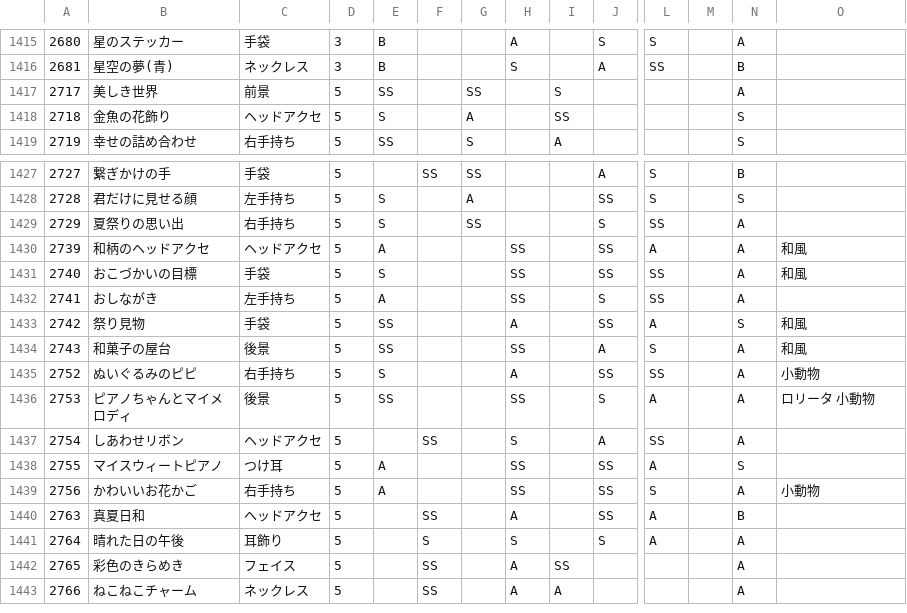
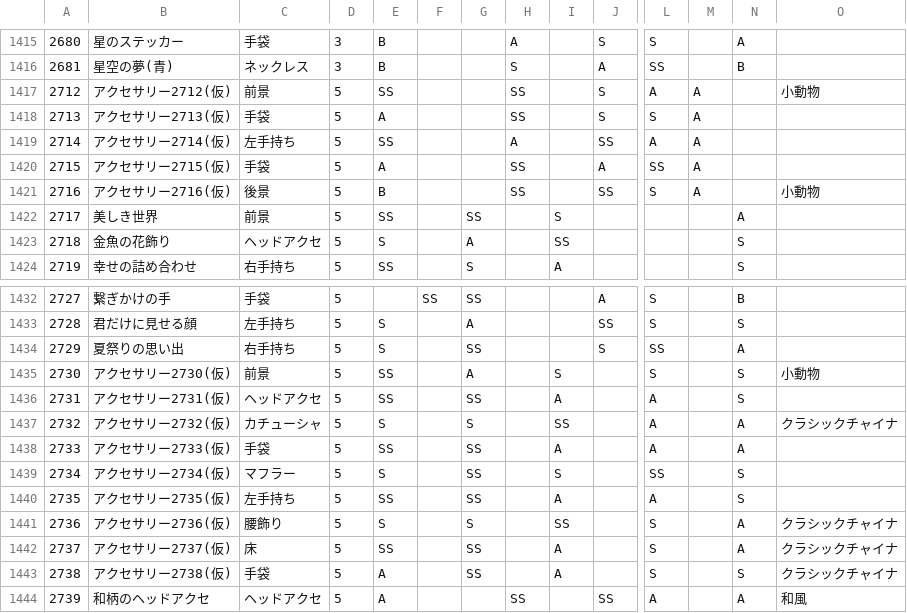
Before and after one commit to ShTair/MiracleNikkiData, a CSV file: Items/7_Accessory.csv, drawn as a sheet; only a part is shown, gaps mark what is left out; the shorter side is filled out with more unchanged rows; rows hold the shown columns only; the diff names each change by its address in the sheet, - before the commit and + after, or states it on an @@ line.

```diff
--- a/Items/7_Accessory.csv
+++ b/Items/7_Accessory.csv
+row 1417: 2712 | アクセサリー2712(仮) | 前景 | 5 | SS |  |  | SS |  | S | A | A |  | 小動物
+row 1418: 2713 | アクセサリー2713(仮) | 手袋 | 5 | A |  |  | SS |  | S | S | A
+row 1419: 2714 | アクセサリー2714(仮) | 左手持ち | 5 | SS |  |  | A |  | SS | A | A
+row 1420: 2715 | アクセサリー2715(仮) | 手袋 | 5 | A |  |  | SS |  | A | SS | A
+row 1421: 2716 | アクセサリー2716(仮) | 後景 | 5 | B |  |  | SS |  | SS | S | A |  | 小動物
+row 1435: 2730 | アクセサリー2730(仮) | 前景 | 5 | SS |  | A |  | S |  | S |  | S | 小動物
+row 1436: 2731 | アクセサリー2731(仮) | ヘッドアクセ | 5 | SS |  | SS |  | A |  | A |  | S
+row 1437: 2732 | アクセサリー2732(仮) | カチューシャ | 5 | S |  | S |  | SS |  | A |  | A | クラシックチャイナ
+row 1438: 2733 | アクセサリー2733(仮) | 手袋 | 5 | SS |  | SS |  | A |  | A |  | A
+row 1439: 2734 | アクセサリー2734(仮) | マフラー | 5 | S |  | SS |  | S |  | SS |  | S
+row 1440: 2735 | アクセサリー2735(仮) | 左手持ち | 5 | SS |  | SS |  | A |  | A |  | S
+row 1441: 2736 | アクセサリー2736(仮) | 腰飾り | 5 | S |  | S |  | SS |  | S |  | A | クラシックチャイナ
+row 1442: 2737 | アクセサリー2737(仮) | 床 | 5 | SS |  | SS |  | A |  | S |  | A | クラシックチャイナ
+row 1443: 2738 | アクセサリー2738(仮) | 手袋 | 5 | A |  | SS |  | A |  | S |  | S | クラシックチャイナ
```
Also changed, not shown: Items/0_Hairstyle.csv, Items/1_Dress.csv, 6 other files.
